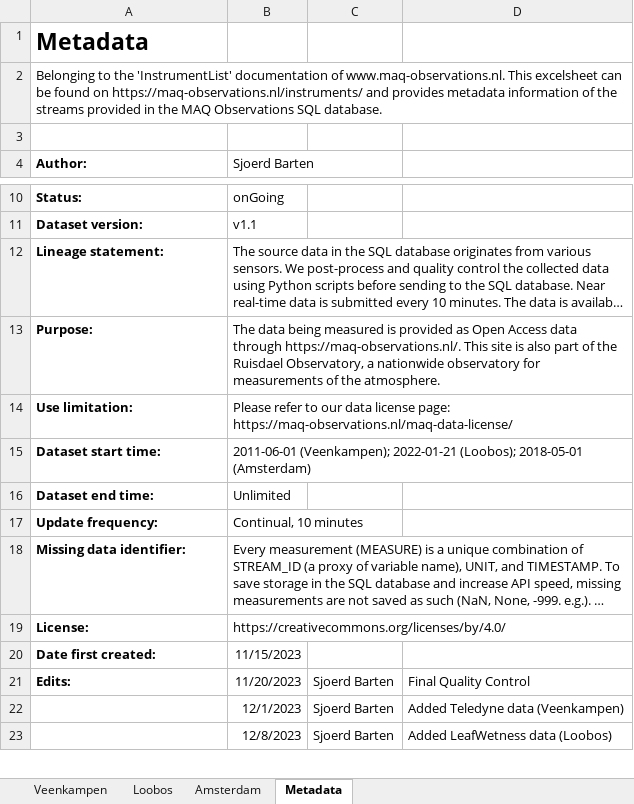
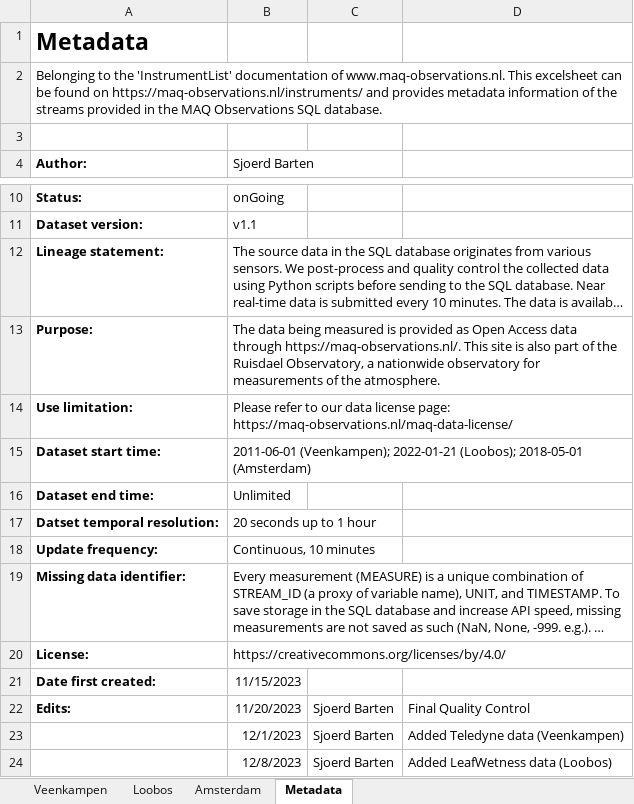
Before and after one commit to MAQ-Observations/post-processing, an Excel workbook: InstrumentList_v1.1.xlsx, sheet Metadata, drawn as a sheet; only a part is shown, gaps mark what is left out; long unchanged cells end in …; values as stored, in another font and other column widths than the file's, no borders; addresses are those after the commit; the diff names each change by its address in the sheet, - before the commit and + after, or states it on an @@ line.

Commit message:
Updated InstrumentList

```diff
--- a/InstrumentList_v1.1.xlsx (sheet Metadata)
+++ b/InstrumentList_v1.1.xlsx (sheet Metadata)
+row 17: Datset temporal resolution: | 20 seconds up to 1 hour
-B18 (Sjoerd Barten): Continual, 10 minutes
+B18 (Sjoerd Barten): Continuous, 10 minutes
```
